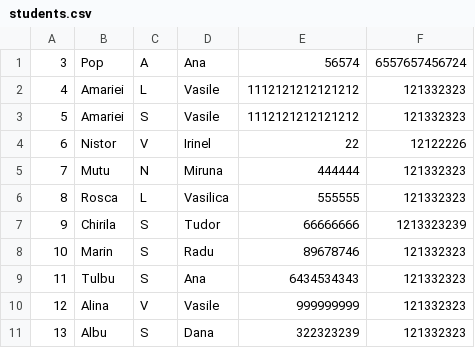
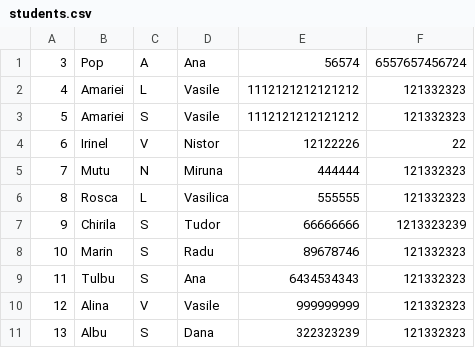
Before and after one commit to alexandrinaFilimonov/StudentsManagement, a CSV file: StudentsManagement/StudentsManagement/App_Data/App_LocalResources/students.csv, drawn as a sheet.

Commit message:
Student college details

```diff
--- a/StudentsManagement/StudentsManagement/App_Data/App_LocalResources/students.csv
+++ b/StudentsManagement/StudentsManagement/App_Data/App_LocalResources/students.csv
@@ -3,3 +3,3 @@
 5,Amariei,S,Vasile,1112121212121212,121332323
-6,Nistor,V,Irinel,22,12122226
+6,Irinel,V,Nistor,12122226,22
 7,Mutu,N,Miruna,444444,121332323
```
Also changed, not shown: 15 other files.
